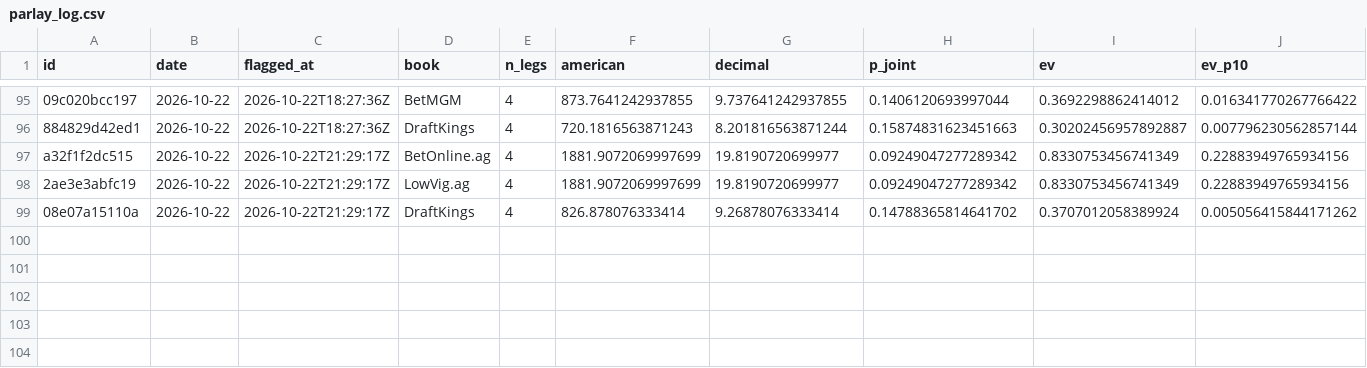
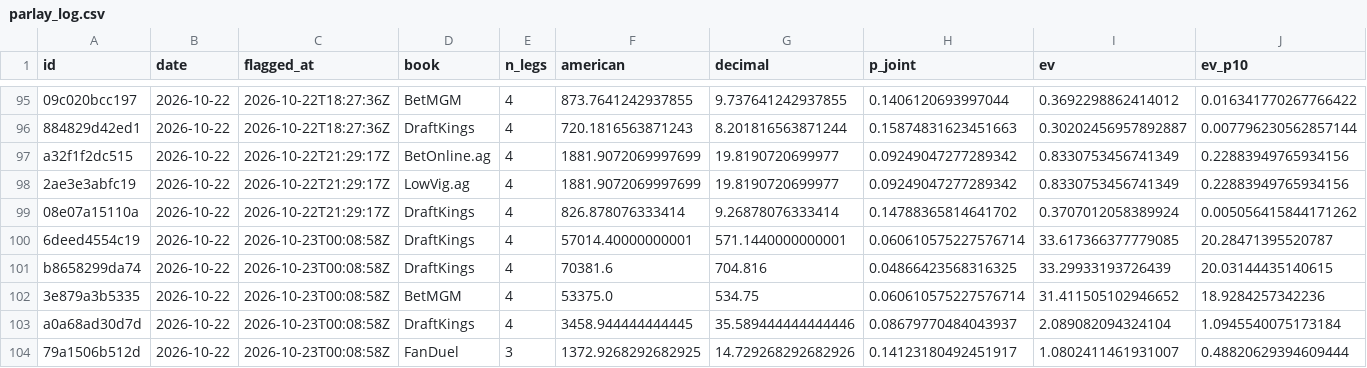
Before and after one commit to PookMula/NHL-edge-pro, a CSV file: data/parlay_log.csv, drawn as a sheet; only a part is shown, gaps mark what is left out; rows hold the shown columns only; the diff names each change by its address in the sheet, - before the commit and + after, or states it on an @@ line.

```diff
--- a/data/parlay_log.csv
+++ b/data/parlay_log.csv
+row 100: 6deed4554c19 | 2026-10-22 | 2026-10-23T00:08:58Z | DraftKings | 4 | 57014.40000000001 | 571.1440000000001 | 0.060610575227576714 | 33.617366377779085 | 20.28471395520787
+row 101: b8658299da74 | 2026-10-22 | 2026-10-23T00:08:58Z | DraftKings | 4 | 70381.6 | 704.816 | 0.04866423568316325 | 33.29933193726439 | 20.03144435140615
+row 102: 3e879a3b5335 | 2026-10-22 | 2026-10-23T00:08:58Z | BetMGM | 4 | 53375.0 | 534.75 | 0.060610575227576714 | 31.411505102946652 | 18.9284257342236
+row 103: a0a68ad30d7d | 2026-10-22 | 2026-10-23T00:08:58Z | DraftKings | 4 | 3458.944444444445 | 35.589444444444446 | 0.08679770484043937 | 2.089082094324104 | 1.0945540075173184
+row 104: 79a1506b512d | 2026-10-22 | 2026-10-23T00:08:58Z | FanDuel | 3 | 1372.9268292682925 | 14.729268292682926 | 0.14123180492451917 | 1.0802411461931007 | 0.48820629394609444
```
Also changed, not shown: data/predictions_log.csv, 8 other files.
